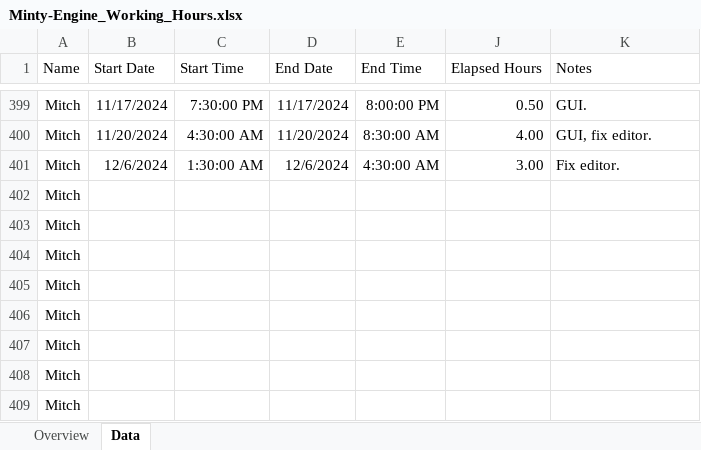
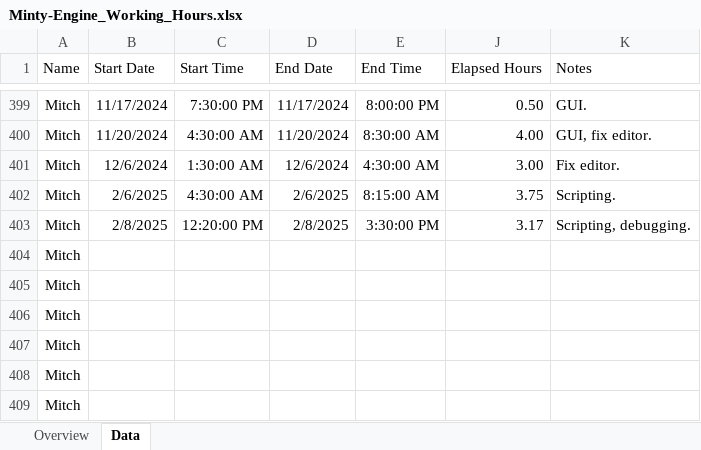
Before and after one commit to mtalyat/Minty-Engine, an Excel workbook: Management/Minty-Engine_Working_Hours.xlsx, sheet Data, drawn as a sheet; only a part is shown, gaps mark what is left out; values as stored, in another font and other column widths than the file's, no borders; table styles not drawn; removed rows and columns are numbered as before the commit, all else as after; the diff names each change by its address in the sheet, - before the commit and + after, or states it on an @@ line.

```diff
--- a/Management/Minty-Engine_Working_Hours.xlsx (sheet Data)
+++ b/Management/Minty-Engine_Working_Hours.xlsx (sheet Data)
-row 402: Mitch
-row 403: Mitch
+row 402: Mitch | 2/6/2025 | 4:30:00 AM | 2/6/2025 | 8:15:00 AM | 3.75 | Scripting.
+row 403: Mitch | 2/8/2025 | 12:20:00 PM | 2/8/2025 | 3:30:00 PM | 3.17 | Scripting, debugging.
```
Also changed, not shown: sheet Overview, hidden cells, 48 other files.
